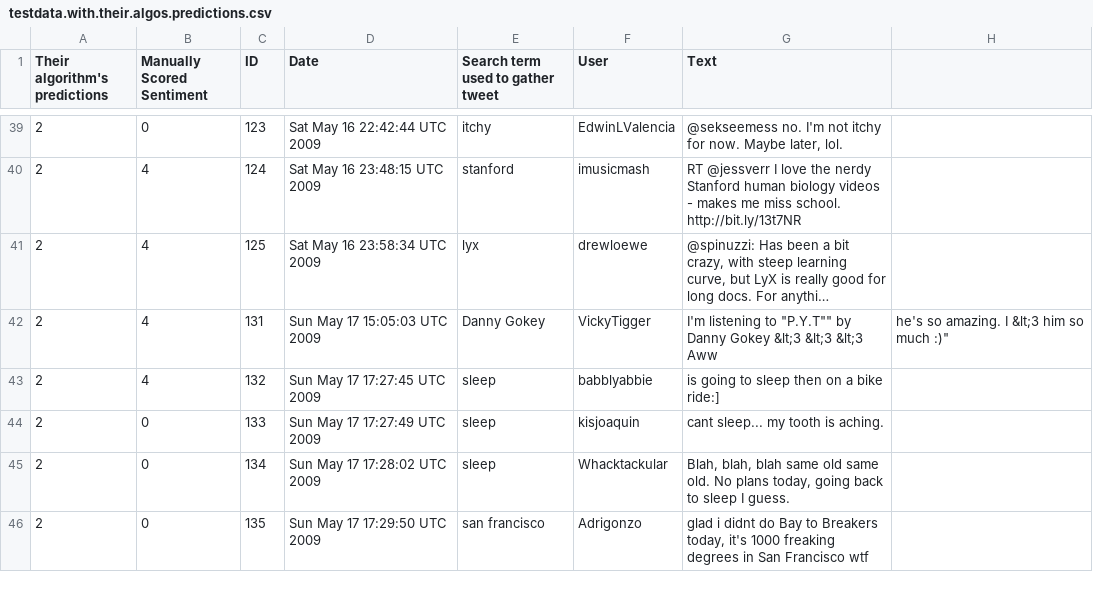
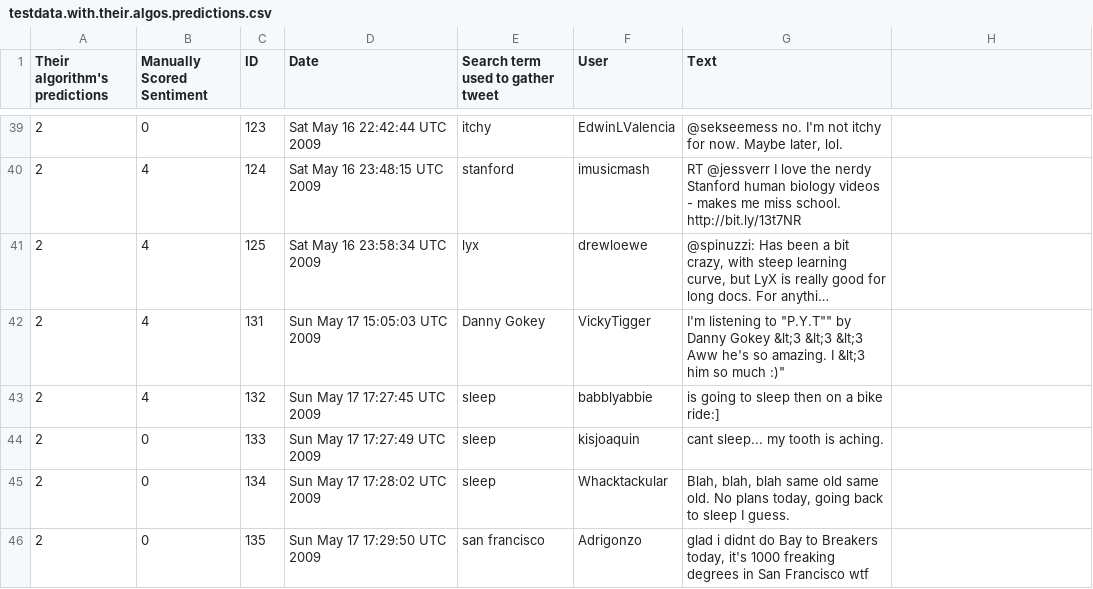
Before and after one commit to ClimbsRocks/nlpSentiment, a CSV file: testdata.with.their.algos.predictions.csv, drawn as a sheet; only a part is shown, gaps mark what is left out; long unchanged cells end in …; the diff covers the shown part only; the diff names each change by its address in the sheet, - before the commit and + after, or states it on an @@ line.

Commit message:
fixes issue with unusual quote use

```diff
--- a/testdata.with.their.algos.predictions.csv
+++ b/testdata.with.their.algos.predictions.csv
-G42 (Text): …&lt;3 Aww
+G42 (Text): …&lt;3 Aww he's so amazing. I &lt;3 him so much :)"
-H42: he's so amazing. I &lt;3 him so much :)"
+H42: (empty)
```
Also changed, not shown: 6 edited cells elsewhere in this file.
